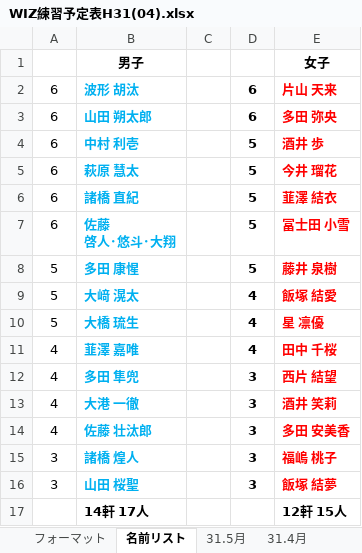
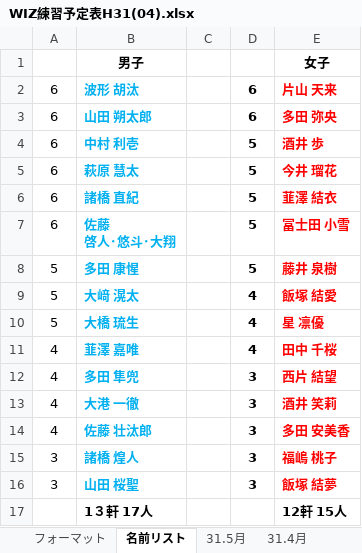
Before and after one commit to glambizm/wisusb, an Excel workbook: 平成31年度/02_予定表/WIZ練習予定表H31(04).xlsx, sheet 名前リスト, drawn as a sheet; values as stored, in another font and other column widths than the file's, no borders; the diff names each change by its address in the sheet, - before the commit and + after, or states it on an @@ line.

Commit message:
20190424-1

```diff
--- a/平成31年度/02_予定表/WIZ練習予定表H31(04).xlsx (sheet 名前リスト)
+++ b/平成31年度/02_予定表/WIZ練習予定表H31(04).xlsx (sheet 名前リスト)
-B17: 14軒 17人
+B17: 1３軒 17人
```
